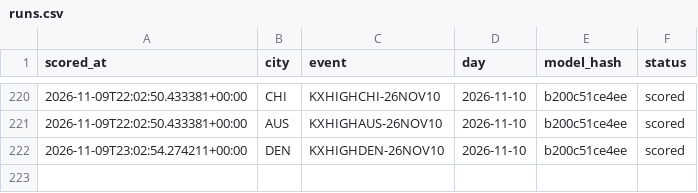
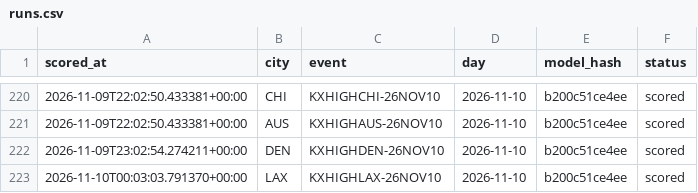
Before and after one commit to physicalreasoning/isotherm, a CSV file: runs.csv, drawn as a sheet; only a part is shown, gaps mark what is left out.

```diff
--- a/runs.csv
+++ b/runs.csv
@@ -222 +222,2 @@ scored_at,city,event,day,model_hash,status
 2026-11-09T23:02:54.274211+00:00,DEN,KXHIGHDEN-26NOV10,2026-11-10,b200c51ce4ee,scored
+2026-11-10T00:03:03.791370+00:00,LAX,KXHIGHLAX-26NOV10,2026-11-10,b200c51ce4ee,scored
```
Also changed, not shown: predictions.csv, trades.csv, 1 other file.
